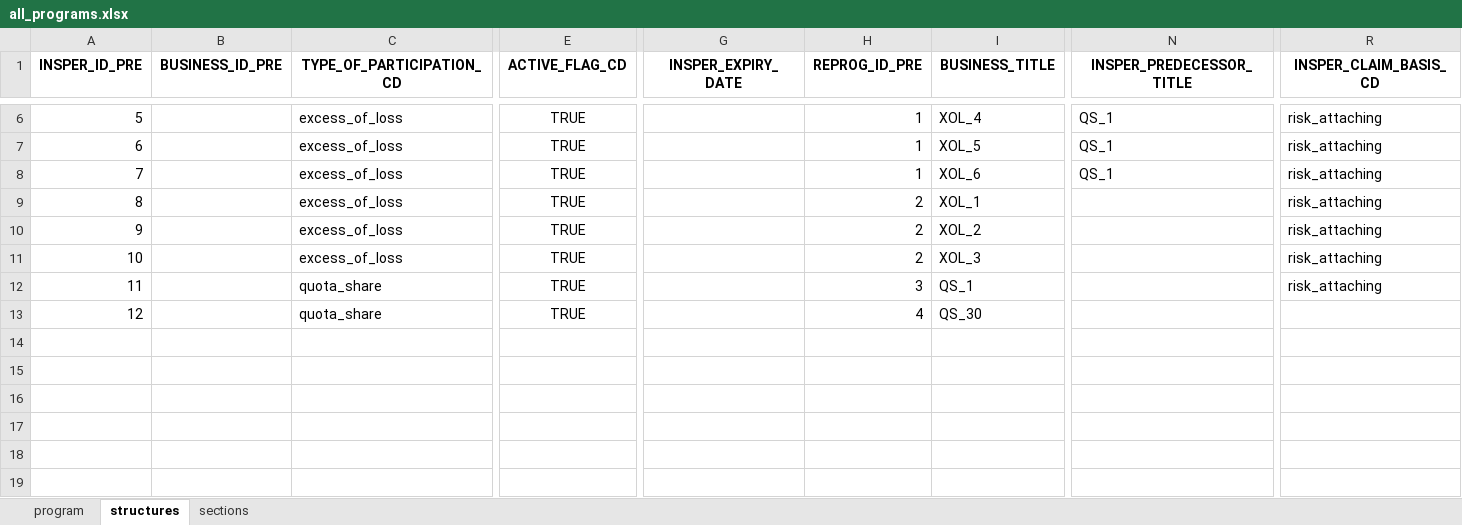
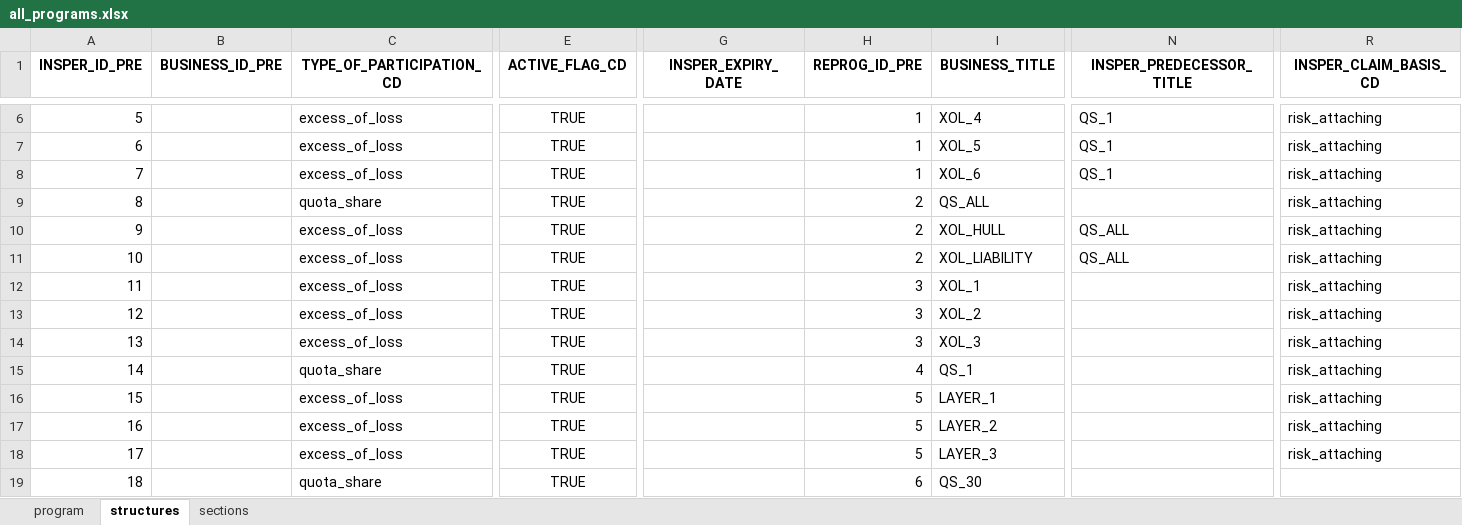
Before and after one commit to abaelde/structure-application, an Excel workbook: examples/programs/all_programs.xlsx, sheet structures, drawn as a sheet; only a part is shown, gaps mark what is left out; values as stored, in another font and other column widths than the file's, no borders; addresses are those after the commit; rows hold the shown columns only; the diff names each change by its address in the sheet, - before the commit and + after, or states it on an @@ line.

```diff
--- a/examples/programs/all_programs.xlsx (sheet structures)
+++ b/examples/programs/all_programs.xlsx (sheet structures)
+row 9: 8 |  | quota_share | TRUE |  | 2 | QS_ALL |  | risk_attaching
+row 10: 9 |  | excess_of_loss | TRUE |  | 2 | XOL_HULL | QS_ALL | risk_attaching
+row 11: 10 |  | excess_of_loss | TRUE |  | 2 | XOL_LIABILITY | QS_ALL | risk_attaching
@@ column A (INSPER_ID_PRE) renumbered from row 12 down @@
-H12:H14 (REPROG_ID_PRE): 2
+H12:H14 (REPROG_ID_PRE): 3
-H15 (REPROG_ID_PRE): 3
+H15 (REPROG_ID_PRE): 4
+row 16: 15 |  | excess_of_loss | TRUE |  | 5 | LAYER_1 |  | risk_attaching
+row 17: 16 |  | excess_of_loss | TRUE |  | 5 | LAYER_2 |  | risk_attaching
+row 18: 17 |  | excess_of_loss | TRUE |  | 5 | LAYER_3 |  | risk_attaching
-H19 (REPROG_ID_PRE): 4
+H19 (REPROG_ID_PRE): 6
```
Also changed, not shown: sheet sections, sheet program, examples/programs/aviation_axa_xl_2024.xlsx, examples/programs/aviation_old_republic_2024.xlsx, 29 other files.
